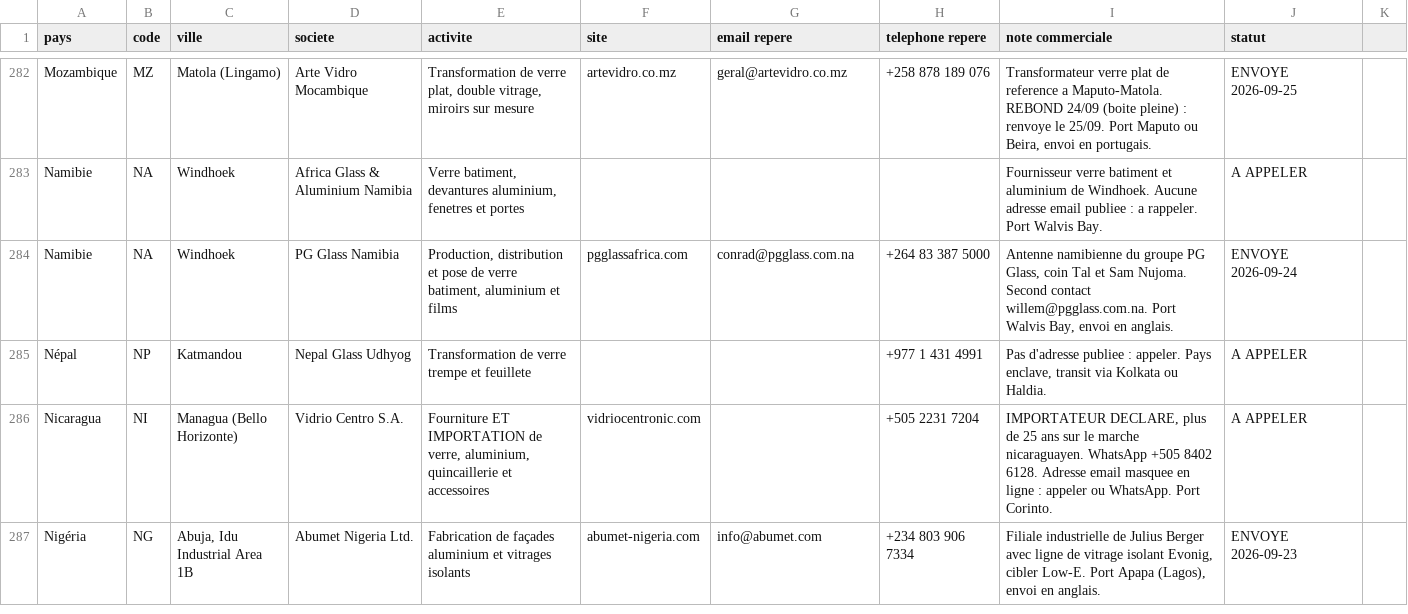
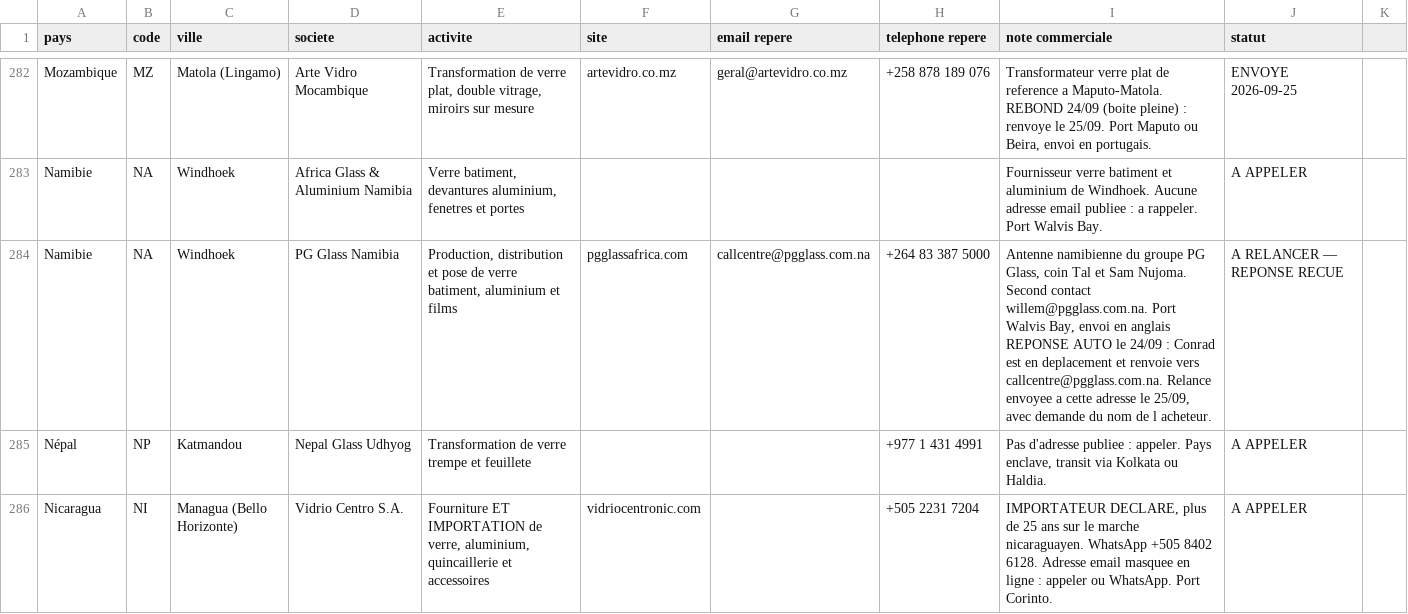
Before and after one commit to dgjmfrbv4k-lab/NOXEM-GROUP, a CSV file: campagne-conteneur-20-open-top/prospection/liste-prospects.csv, drawn as a sheet; only a part is shown, gaps mark what is left out; the shorter side is filled out with more unchanged rows.

```diff
--- a/campagne-conteneur-20-open-top/prospection/liste-prospects.csv
+++ b/campagne-conteneur-20-open-top/prospection/liste-prospects.csv
@@ -283,3 +283,3 @@ Mozambique;MZ;Matola (Lingamo);Arte Vidro Mocambique;Transformation de verre pla
 Namibie;NA;Windhoek;Africa Glass & Aluminium Namibia;Verre batiment, devantures aluminium, fenetres et portes;;;;Fournisseur verre batiment et aluminium de Windhoek. Aucune adresse email publiee : a rappeler. Port Walvis Bay.;A APPELER
-Namibie;NA;Windhoek;PG Glass Namibia;Production, distribution et pose de verre batiment, aluminium et films;pgglassafrica.com;conrad@pgglass.com.na;+264 83 387 5000;Antenne namibienne du groupe PG Glass, coin Tal et Sam Nujoma. Second contact willem@pgglass.com.na. Port Walvis Bay, envoi en anglais.;ENVOYE 2026-09-24
+Namibie;NA;Windhoek;PG Glass Namibia;Production, distribution et pose de verre batiment, aluminium et films;pgglassafrica.com;callcentre@pgglass.com.na;+264 83 387 5000;Antenne namibienne du groupe PG Glass, coin Tal et Sam Nujoma. Second contact willem@pgglass.com.na. Port Walvis Bay, envoi en anglais REPONSE AUTO le 24/09 : Conrad est en deplacement et renvoie vers callcentre@pgglass.com.na. Relance envoyee a cette adresse le 25/09, avec demande du nom de l acheteur.;A RELANCER — REPONSE RECUE
 Népal;NP;Katmandou;Nepal Glass Udhyog;Transformation de verre trempe et feuillete;;;+977 1 431 4991;Pas d'adresse publiee : appeler. Pays enclave, transit via Kolkata ou Haldia.;A APPELER
```
